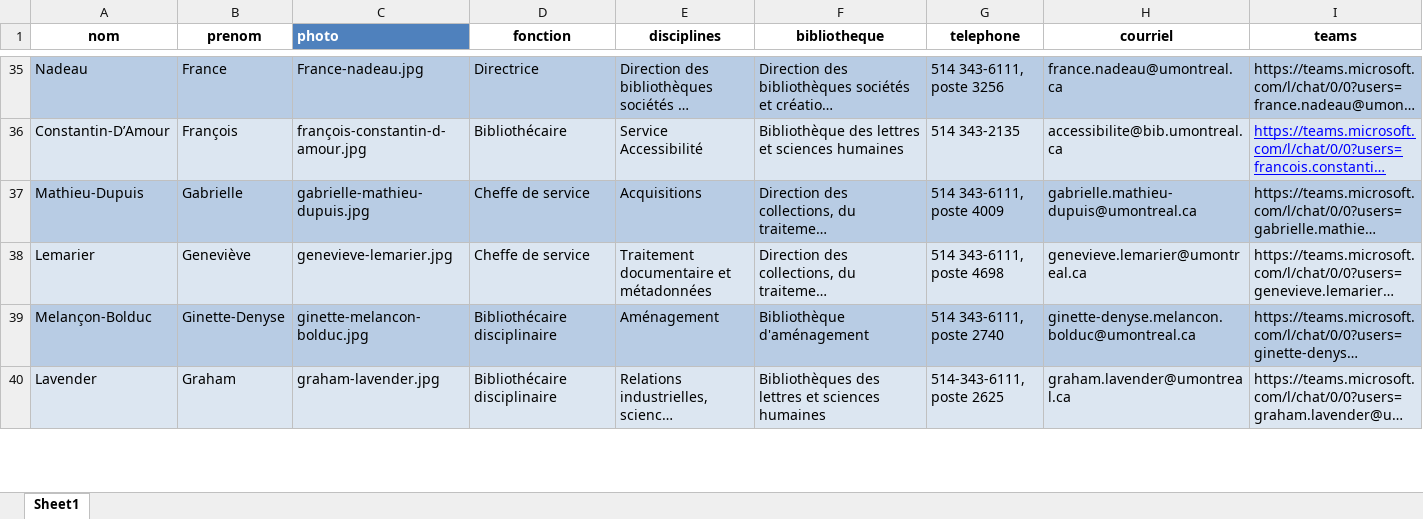
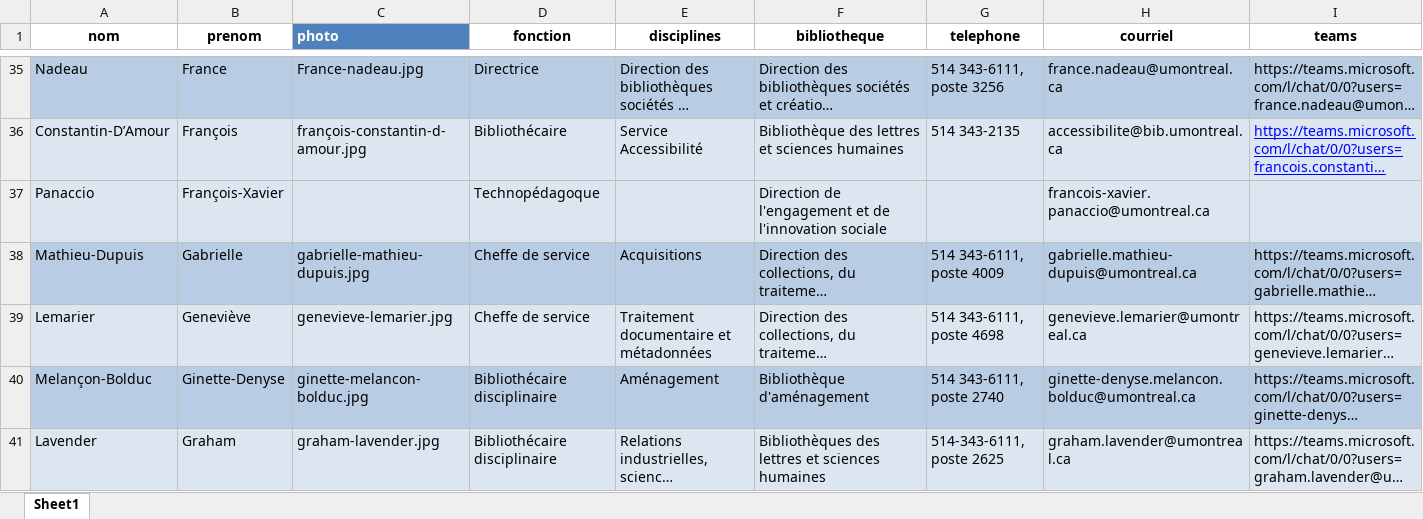
Before and after one commit to bibudem/coquille-web, an Excel workbook: content/personnel/liste-personnel.xlsx, sheet Sheet1, drawn as a sheet; only a part is shown, gaps mark what is left out; long unchanged cells end in …; values as stored, in another font and other column widths than the file's, no borders; table styles not drawn; the diff covers the shown part only; the diff names each change by its address in the sheet, - before the commit and + after, or states it on an @@ line.

Commit message:
feat: Mise à jour personnel

```diff
--- a/content/personnel/liste-personnel.xlsx (sheet Sheet1)
+++ b/content/personnel/liste-personnel.xlsx (sheet Sheet1)
+row 37: Panaccio | François-Xavier |  | Technopédagoque |  | Direction de l'engagement et de l'innovation sociale |  | francois-xavier.panaccio@umontreal.ca
```
Also changed, not shown: 2 added rows, 1 removed row and 2 edited cells elsewhere in this sheet.
